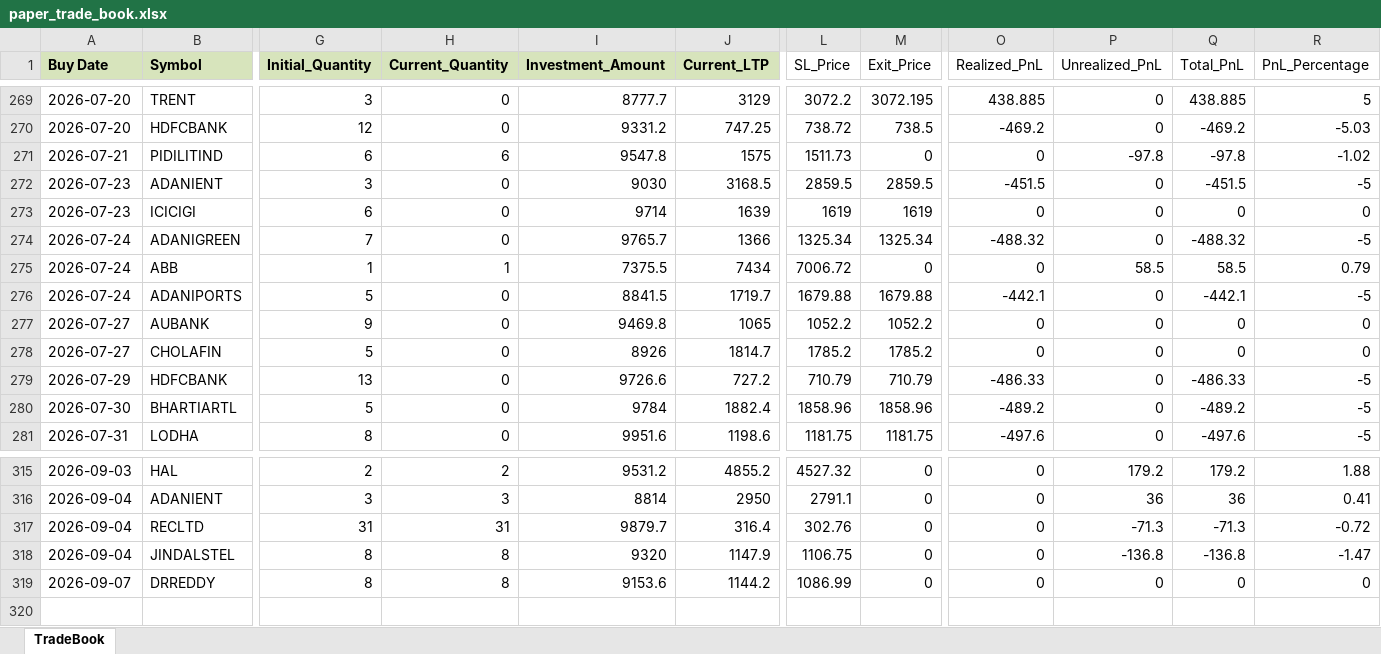
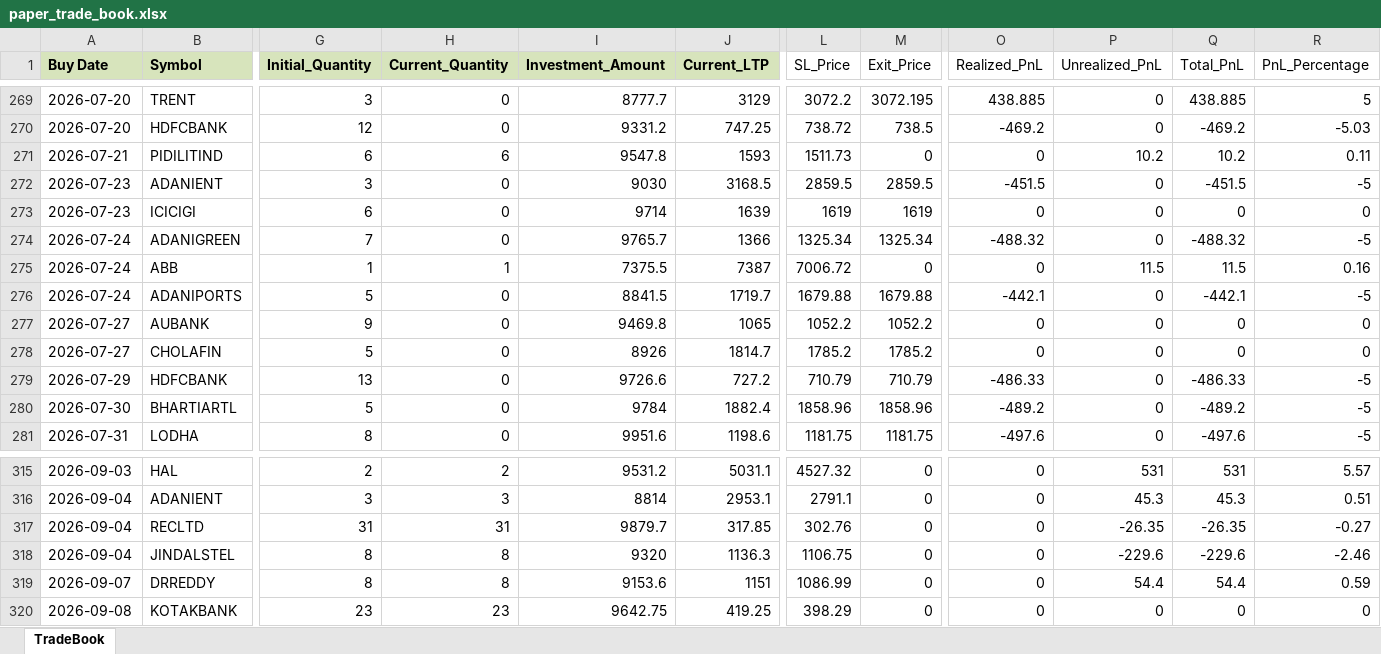
Before and after one commit to Manu4AI/Google-AntiGravity, an Excel workbook: Paper Trading Simulator/paper_trade_book.xlsx, sheet TradeBook, drawn as a sheet; only a part is shown, gaps mark what is left out; values as stored, in another font and other column widths than the file's, no borders; rows hold the shown columns only; the diff covers the shown part only; the diff names each change by its address in the sheet, - before the commit and + after, or states it on an @@ line.

```diff
--- a/Paper Trading Simulator/paper_trade_book.xlsx (sheet TradeBook)
+++ b/Paper Trading Simulator/paper_trade_book.xlsx (sheet TradeBook)
-J271 (Current_LTP): 1575
+J271 (Current_LTP): 1593
-P271 (Unrealized_PnL): -97.8
+P271 (Unrealized_PnL): 10.2
-Q271 (Total_PnL): -97.8
+Q271 (Total_PnL): 10.2
-R271 (PnL_Percentage): -1.02
+R271 (PnL_Percentage): 0.11
-J275 (Current_LTP): 7434
+J275 (Current_LTP): 7387
-P275 (Unrealized_PnL): 58.5
+P275 (Unrealized_PnL): 11.5
-Q275 (Total_PnL): 58.5
+Q275 (Total_PnL): 11.5
-R275 (PnL_Percentage): 0.79
+R275 (PnL_Percentage): 0.16
-J315 (Current_LTP): 4855.2
+J315 (Current_LTP): 5031.1
-P315 (Unrealized_PnL): 179.2
+P315 (Unrealized_PnL): 531
-Q315 (Total_PnL): 179.2
+Q315 (Total_PnL): 531
-R315 (PnL_Percentage): 1.88
+R315 (PnL_Percentage): 5.57
-J316 (Current_LTP): 2950
+J316 (Current_LTP): 2953.1
-P316 (Unrealized_PnL): 36
+P316 (Unrealized_PnL): 45.3
-Q316 (Total_PnL): 36
+Q316 (Total_PnL): 45.3
-R316 (PnL_Percentage): 0.41
+R316 (PnL_Percentage): 0.51
-J317 (Current_LTP): 316.4
+J317 (Current_LTP): 317.85
-P317 (Unrealized_PnL): -71.3
+P317 (Unrealized_PnL): -26.35
-Q317 (Total_PnL): -71.3
+Q317 (Total_PnL): -26.35
-R317 (PnL_Percentage): -0.72
+R317 (PnL_Percentage): -0.27
-J318 (Current_LTP): 1147.9
+J318 (Current_LTP): 1136.3
-P318 (Unrealized_PnL): -136.8
+P318 (Unrealized_PnL): -229.6
-Q318 (Total_PnL): -136.8
+Q318 (Total_PnL): -229.6
-R318 (PnL_Percentage): -1.47
+R318 (PnL_Percentage): -2.46
-J319 (Current_LTP): 1144.2
+J319 (Current_LTP): 1151
-P319 (Unrealized_PnL): 0
+P319 (Unrealized_PnL): 54.4
-Q319 (Total_PnL): 0
+Q319 (Total_PnL): 54.4
-R319 (PnL_Percentage): 0
+R319 (PnL_Percentage): 0.59
+row 320: 2026-09-08 | KOTAKBANK | 23 | 23 | 9642.75 | 419.25 | 398.29 | 0 | 0 | 0 | 0 | 0
```
Also changed, not shown: 97 edited cells elsewhere in this sheet, 1 other file.
